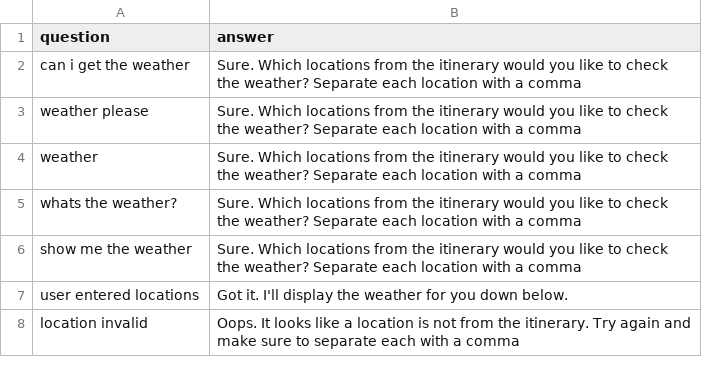
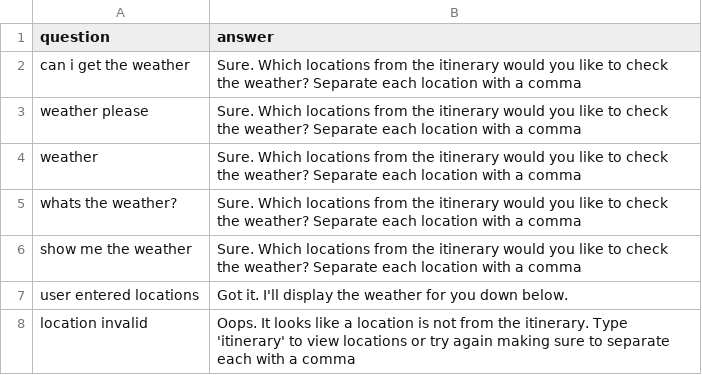
Before and after one commit to hughfeary/chatbot, a CSV file: forecast_weather.csv, drawn as a sheet.

```diff
--- a/forecast_weather.csv
+++ b/forecast_weather.csv
@@ -7,2 +7,2 @@ show me the weather,Sure. Which locations from the itinerary would you like to c
 user entered locations,Got it. I'll display the weather for you down below.
-location invalid,Oops. It looks like a location is not from the itinerary. Try again and make sure to separate each with a comma
+location invalid,Oops. It looks like a location is not from the itinerary. Type 'itinerary' to view locations or try again making sure to separate each with a comma
```
Also changed, not shown: 5 other files.
